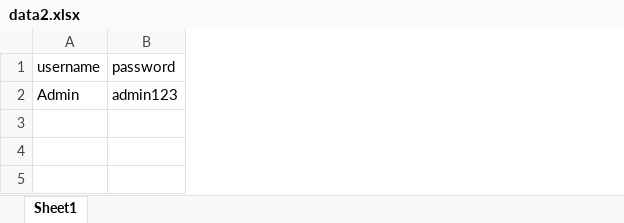
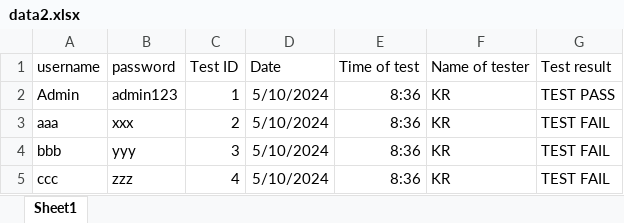
Before and after one commit to Kruthi01/DataDriven, an Excel workbook: data2.xlsx, sheet Sheet1, drawn as a sheet; values as stored, in another font and other column widths than the file's, no borders; the diff names each change by its address in the sheet, - before the commit and + after, or states it on an @@ line.

Commit message:
Add files via upload

```diff
--- a/data2.xlsx (sheet Sheet1)
+++ b/data2.xlsx (sheet Sheet1)
+column C (Test ID), row 2: 1
+column D (Date), row 2: 5/10/2024
+column E (Time of test), row 2: 8:36
+column F (Name of tester), row 2: KR
+column G (Test result), row 2: TEST PASS
+row 3: aaa | xxx | 2 | 5/10/2024 | 8:36 | KR | TEST FAIL
+row 4: bbb | yyy | 3 | 5/10/2024 | 8:36 | KR | TEST FAIL
+row 5: ccc | zzz | 4 | 5/10/2024 | 8:36 | KR | TEST FAIL
```
